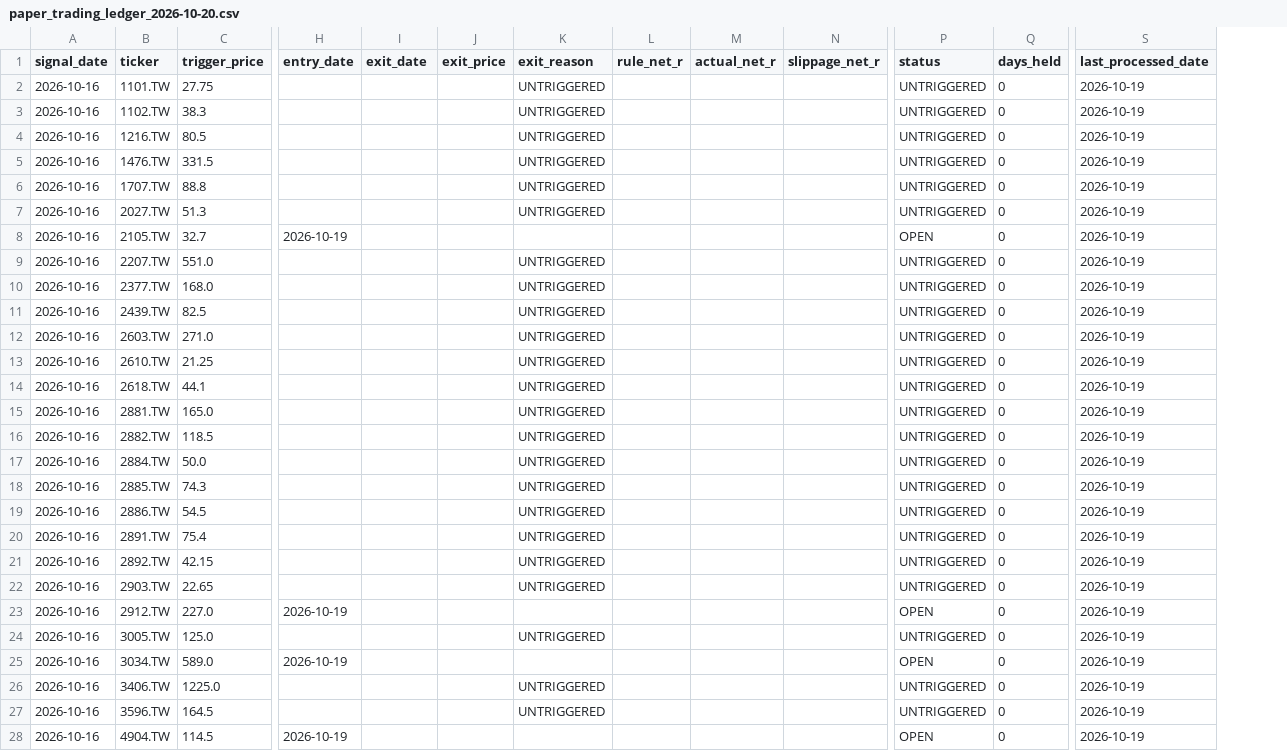
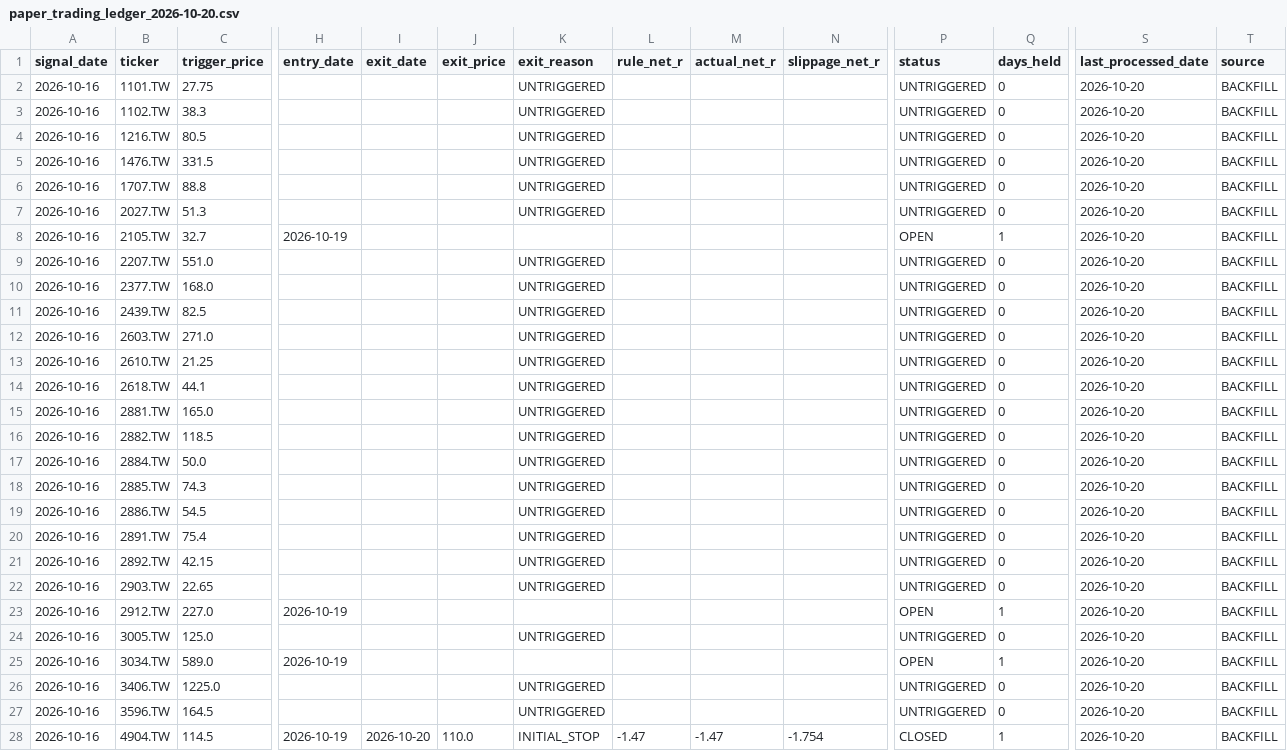
Before and after one commit to keithliaoliaoliao-web/Taiwan_stock, a CSV file: ledger_backups/paper_trading_ledger_2026-10-20.csv, drawn as a sheet; only a part is shown, gaps mark what is left out; the diff covers the shown part only; the diff names each change by its address in the sheet, - before the commit and + after, or states it on an @@ line.

```diff
--- a/ledger_backups/paper_trading_ledger_2026-10-20.csv
+++ b/ledger_backups/paper_trading_ledger_2026-10-20.csv
+column T (source), rows 2-28: all BACKFILL
-S2:S28 (last_processed_date): 2026-10-19
+S2:S28 (last_processed_date): 2026-10-20
-Q8 (days_held): 0
+Q8 (days_held): 1
-Q23 (days_held): 0
+Q23 (days_held): 1
-Q25 (days_held): 0
+Q25 (days_held): 1
-I28 (exit_date): (empty)
+I28 (exit_date): 2026-10-20
-J28 (exit_price): (empty)
+J28 (exit_price): 110.0
-K28 (exit_reason): (empty)
+K28 (exit_reason): INITIAL_STOP
-L28 (rule_net_r): (empty)
+L28 (rule_net_r): -1.47
-M28 (actual_net_r): (empty)
+M28 (actual_net_r): -1.47
-N28 (slippage_net_r): (empty)
+N28 (slippage_net_r): -1.754
-P28 (status): OPEN
+P28 (status): CLOSED
-Q28 (days_held): 0
+Q28 (days_held): 1
```
Also changed, not shown: 4 added rows and 14 edited cells elsewhere in this file, paper_trading_ledger.csv.
